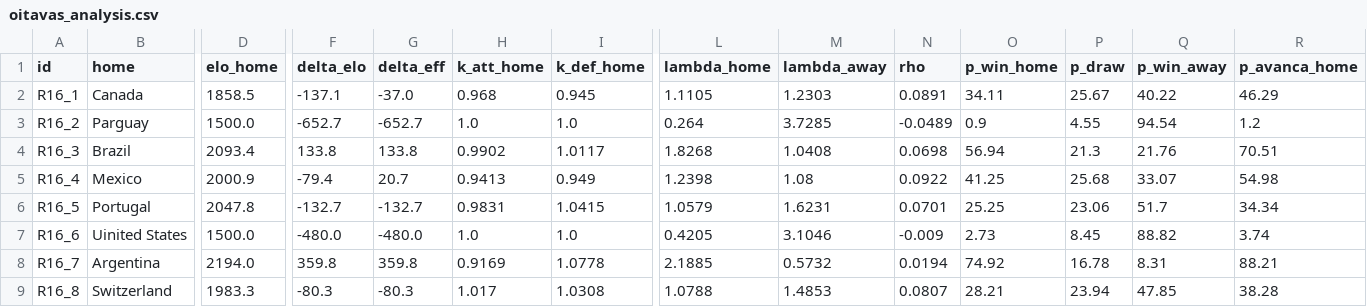
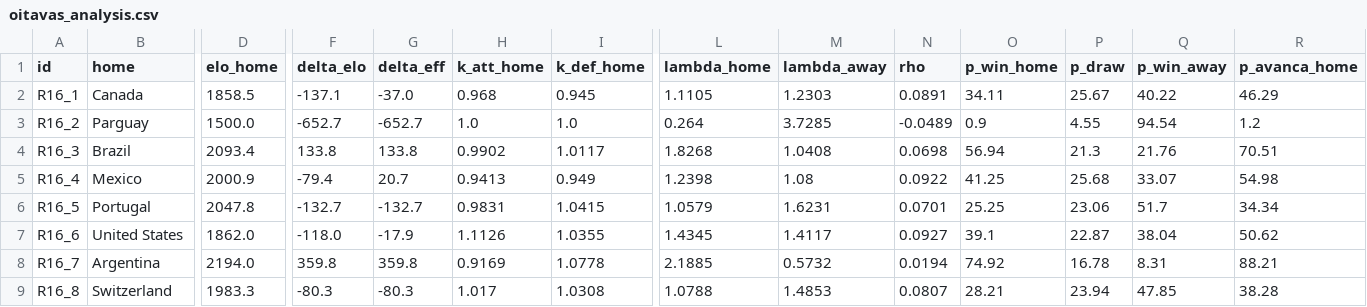
Before and after one commit to CiclopeEstrabico/bolao-copa-2026, a CSV file: modelo/results/oitavas_analysis.csv, drawn as a sheet; only a part is shown, gaps mark what is left out; the diff covers the shown part only; the diff names each change by its address in the sheet, - before the commit and + after, or states it on an @@ line.

Commit message:
stualização oitavas

```diff
--- a/modelo/results/oitavas_analysis.csv
+++ b/modelo/results/oitavas_analysis.csv
-B7 (home): Uinited States
+B7 (home): United States
-D7 (elo_home): 1500.0
+D7 (elo_home): 1862.0
-F7 (delta_elo): -480.0
+F7 (delta_elo): -118.0
-G7 (delta_eff): -480.0
+G7 (delta_eff): -17.9
-H7 (k_att_home): 1.0
+H7 (k_att_home): 1.1126
-I7 (k_def_home): 1.0
+I7 (k_def_home): 1.0355
-L7 (lambda_home): 0.4205
+L7 (lambda_home): 1.4345
-M7 (lambda_away): 3.1046
+M7 (lambda_away): 1.4117
-N7 (rho): -0.009
+N7 (rho): 0.0927
-O7 (p_win_home): 2.73
+O7 (p_win_home): 39.1
-P7 (p_draw): 8.45
+P7 (p_draw): 22.87
-Q7 (p_win_away): 88.82
+Q7 (p_win_away): 38.04
-R7 (p_avanca_home): 3.74
+R7 (p_avanca_home): 50.62
```
Also changed, not shown: 61 edited cells elsewhere in this file, 2 other files.
